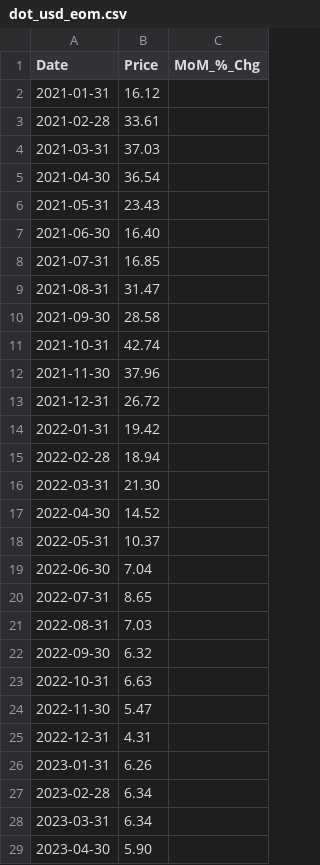
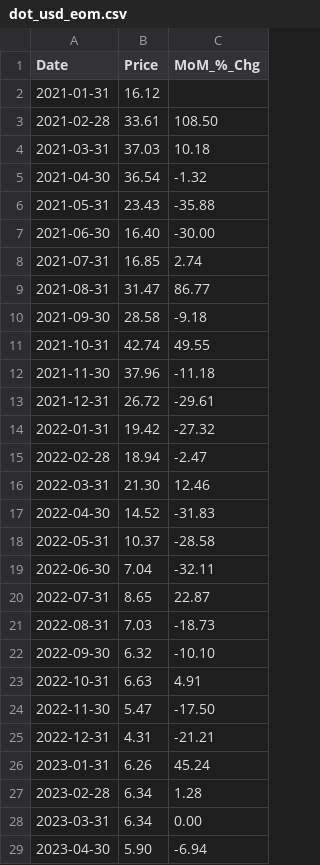
Before and after one commit to 0juano/pcc-est-v5, a CSV file: data/crypto_data/dot_usd_eom.csv, drawn as a sheet; only a part is shown; the diff covers the shown part only.

Commit message:
Update end-of-month (EOM) cryptocurrency data generation with month-over-month percentage change calculations
- Modify generateEOMData.js to calculate and include month-over-month percentage changes
- Update EOM CSV files for multiple cryptocurrencies (BNB, BTC, DOGE, DOT, ETH, SOL, TAO, USDT)
- Ensure consistent percentage change formatting across all cryptocurrency data files
- Refactor data generation script to handle percentage change calculations more accurately

```diff
--- a/data/crypto_data/dot_usd_eom.csv
+++ b/data/crypto_data/dot_usd_eom.csv
@@ -2,28 +2,28 @@ Date,Price,MoM_%_Chg
 2021-01-31,16.12,
-2021-02-28,33.61,
-2021-03-31,37.03,
-2021-04-30,36.54,
-2021-05-31,23.43,
-2021-06-30,16.40,
-2021-07-31,16.85,
-2021-08-31,31.47,
-2021-09-30,28.58,
-2021-10-31,42.74,
-2021-11-30,37.96,
-2021-12-31,26.72,
-2022-01-31,19.42,
-2022-02-28,18.94,
-2022-03-31,21.30,
-2022-04-30,14.52,
-2022-05-31,10.37,
-2022-06-30,7.04,
-2022-07-31,8.65,
-2022-08-31,7.03,
-2022-09-30,6.32,
-2022-10-31,6.63,
-2022-11-30,5.47,
-2022-12-31,4.31,
-2023-01-31,6.26,
-2023-02-28,6.34,
-2023-03-31,6.34,
-2023-04-30,5.90,
+2021-02-28,33.61,108.50
+2021-03-31,37.03,10.18
+2021-04-30,36.54,-1.32
+2021-05-31,23.43,-35.88
+2021-06-30,16.40,-30.00
+2021-07-31,16.85,2.74
+2021-08-31,31.47,86.77
+2021-09-30,28.58,-9.18
+2021-10-31,42.74,49.55
+2021-11-30,37.96,-11.18
+2021-12-31,26.72,-29.61
+2022-01-31,19.42,-27.32
+2022-02-28,18.94,-2.47
+2022-03-31,21.30,12.46
+2022-04-30,14.52,-31.83
+2022-05-31,10.37,-28.58
+2022-06-30,7.04,-32.11
+2022-07-31,8.65,22.87
+2022-08-31,7.03,-18.73
+2022-09-30,6.32,-10.10
+2022-10-31,6.63,4.91
+2022-11-30,5.47,-17.50
+2022-12-31,4.31,-21.21
+2023-01-31,6.26,45.24
+2023-02-28,6.34,1.28
+2023-03-31,6.34,0.00
+2023-04-30,5.90,-6.94
```
Also changed, not shown: 21 edited cells elsewhere in this file, data/crypto_data/bnb_usd_eom.csv, data/crypto_data/btc_usd_eom.csv, 12 other files.
